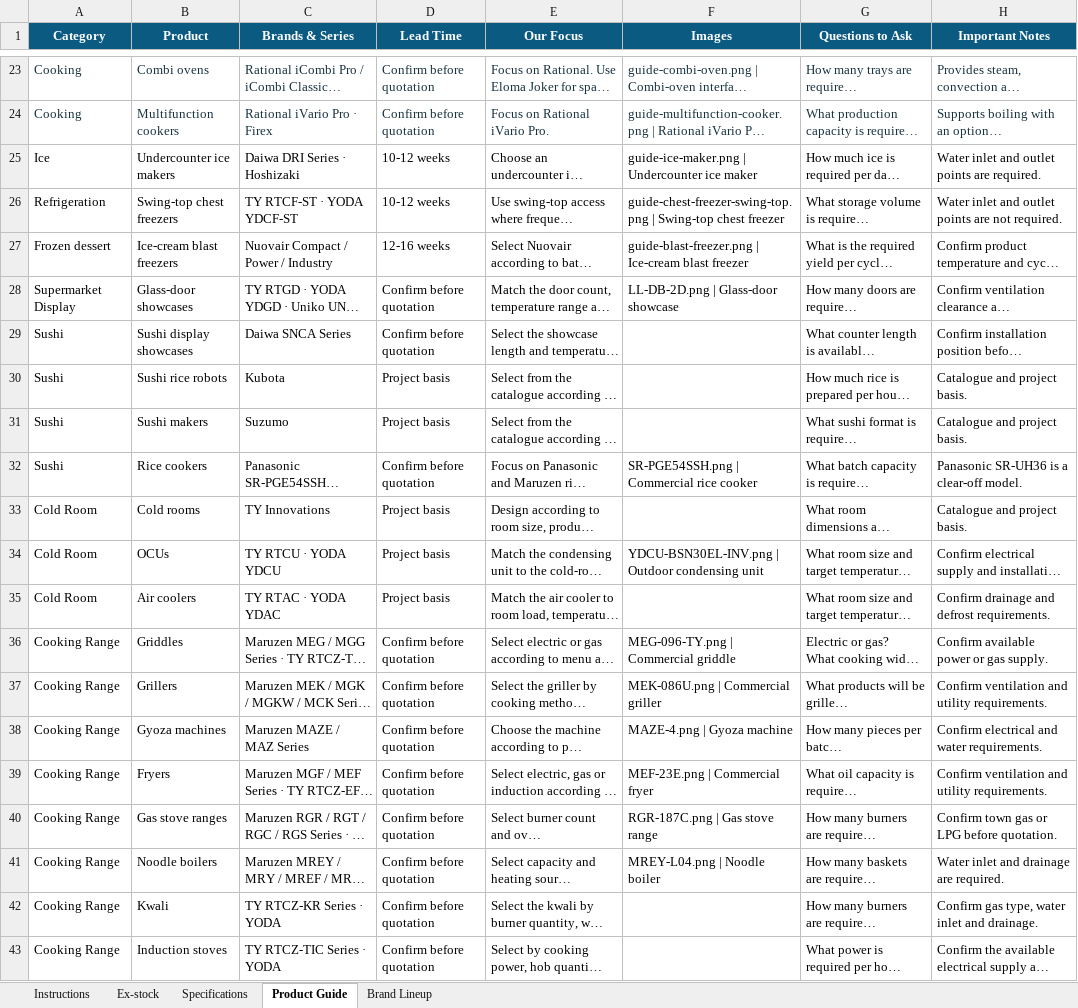
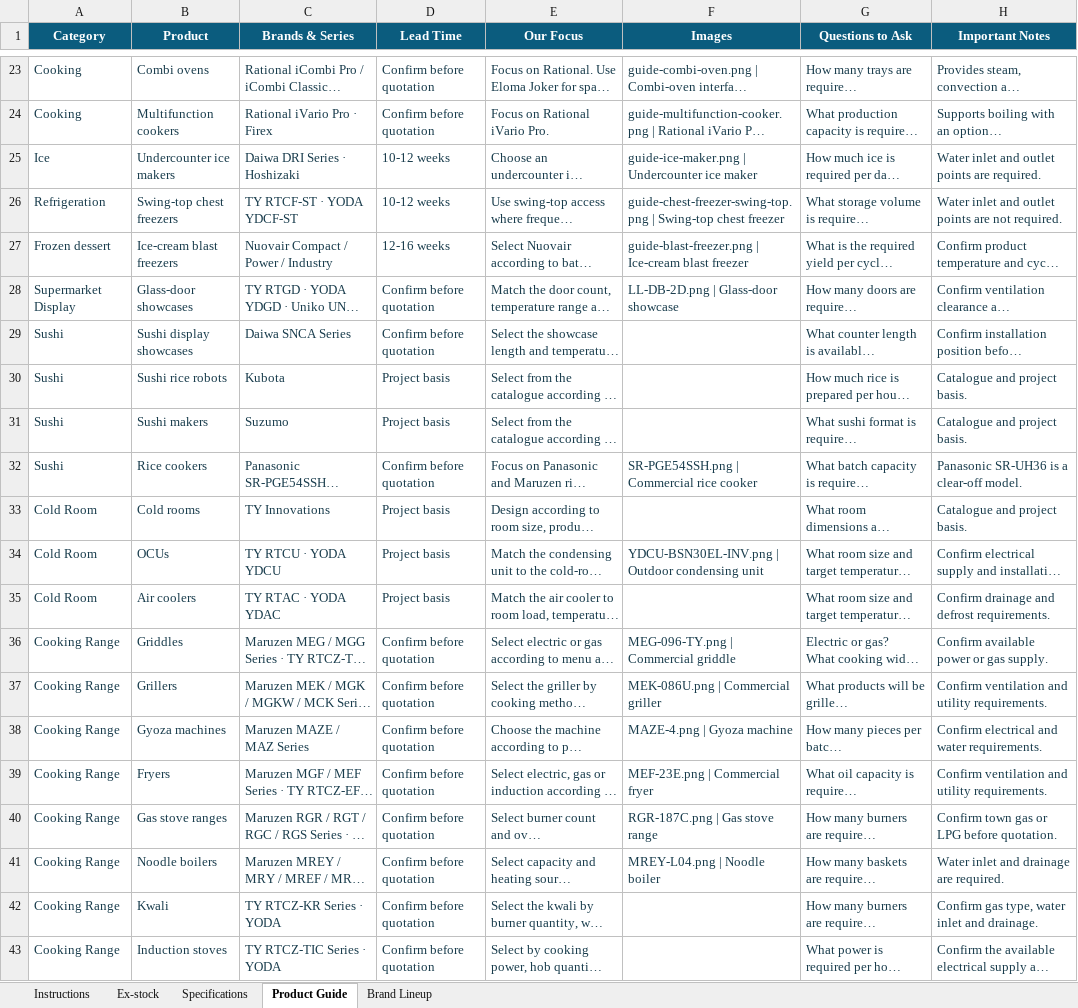
Before and after one commit to brightideas-studio/TyPIS, an Excel workbook: data/TY_Product_Database.xlsx, sheet Product Guide, drawn as a sheet; only a part is shown, gaps mark what is left out; long unchanged cells end in …; values as stored, in another font and other column widths than the file's, no borders; table styles not drawn; the diff names each change by its address in the sheet, - before the commit and + after, or states it on an @@ line.

```diff
--- a/data/TY_Product_Database.xlsx (sheet Product Guide)
+++ b/data/TY_Product_Database.xlsx (sheet Product Guide)
-A25:H28 text colour: black
+A25:H28 text colour: #173B4B
-A29:E31 text colour: black
+A29:E31 text colour: #173B4B
-G29:H31 text colour: black
+G29:H31 text colour: #173B4B
-A32:H32 text colour: black
+A32:H32 text colour: #173B4B
-A33:E33 text colour: black
+A33:E33 text colour: #173B4B
-G33:H33 text colour: black
+G33:H33 text colour: #173B4B
-A34:H34 text colour: black
+A34:H34 text colour: #173B4B
-A35:E35 text colour: black
+A35:E35 text colour: #173B4B
-G35:H35 text colour: black
+G35:H35 text colour: #173B4B
-A36:H41 text colour: black
+A36:H41 text colour: #173B4B
-A42:E43 text colour: black
+A42:E43 text colour: #173B4B
-G42:H43 text colour: black
+G42:H43 text colour: #173B4B
```
Also changed, not shown: sheet Brand Lineup, sheet Specifications, sheet Ex-stock, sheet Instructions.
